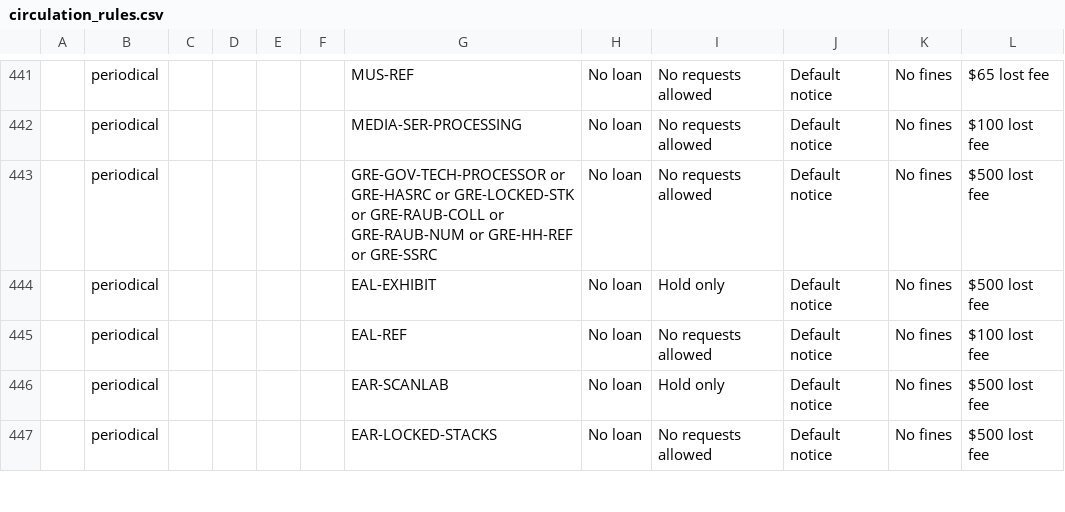
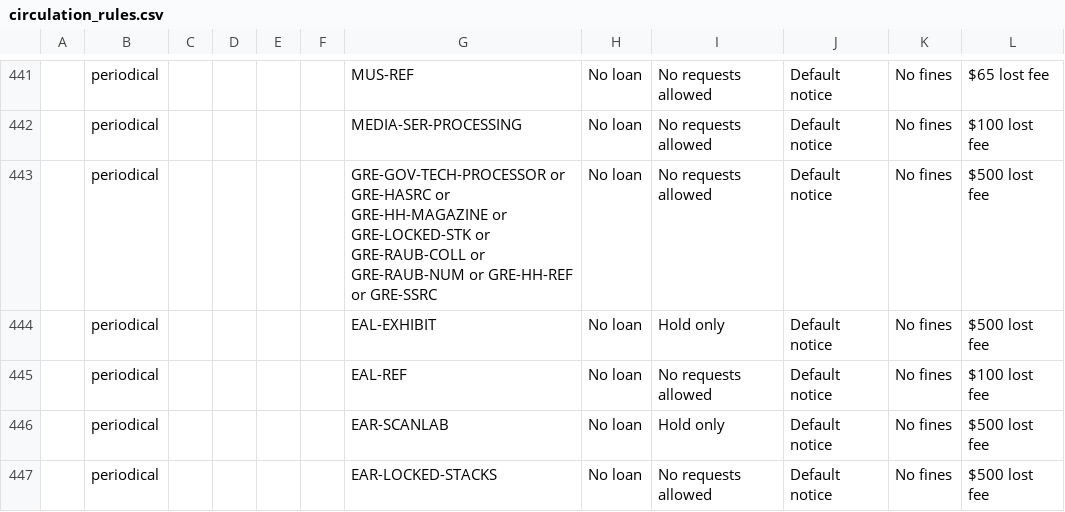
Before and after one commit to sul-dlss/sul-requests, a CSV file: config/folio/prod/circulation_rules.csv, drawn as a sheet; only a part is shown, gaps mark what is left out; the diff names each change by its address in the sheet, - before the commit and + after, or states it on an @@ line.

Commit message:
Update FOLIO types

```diff
--- a/config/folio/prod/circulation_rules.csv
+++ b/config/folio/prod/circulation_rules.csv
-G443: …GRE-HASRC or GRE-LOCKED-STK or…
+G443: …GRE-HASRC or GRE-HH-MAGAZINE or GRE-LOCKED-STK or…
```
Also changed, not shown: 1 other file.
